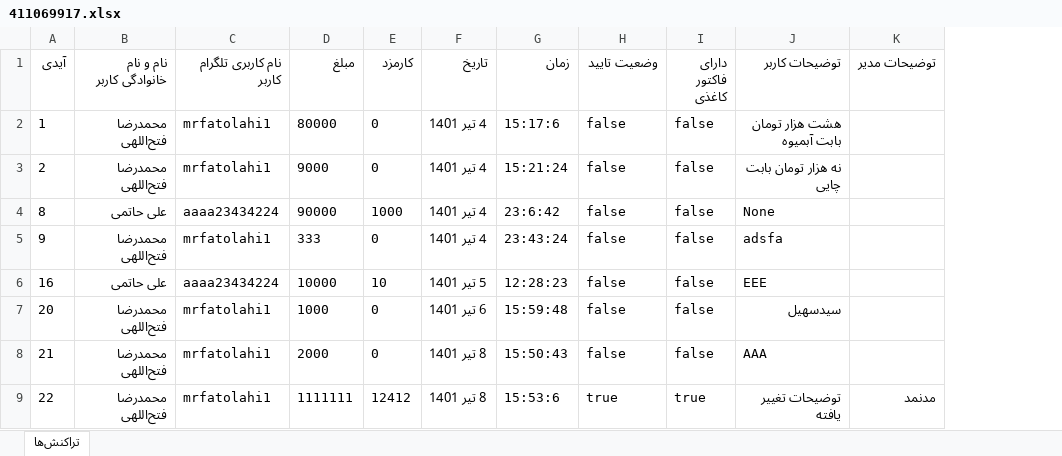
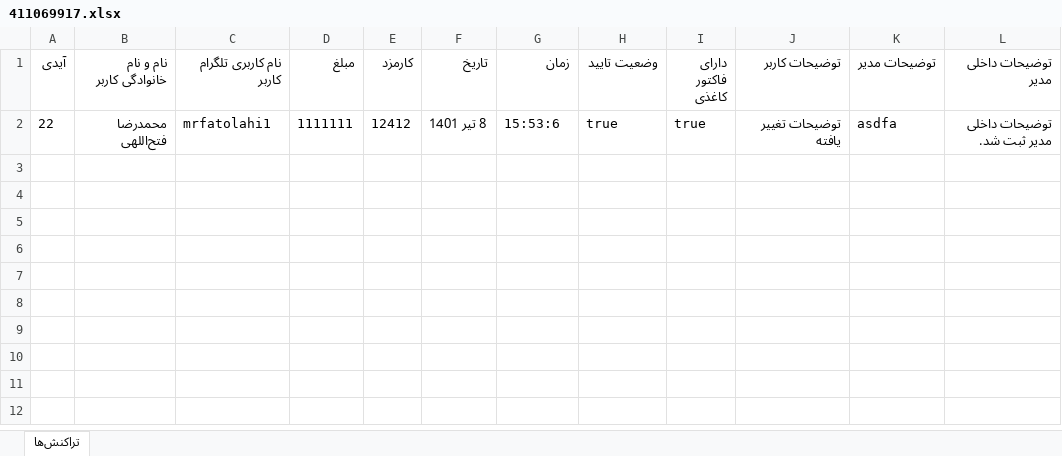
Before and after one commit to mrfatolahi1/moharam_fin_bot, an Excel workbook: Excels/411069917.xlsx, sheet تراکنش‌ها, drawn as a sheet; values as stored, in another font and other column widths than the file's, no borders; removed rows and columns are numbered as before the commit, all else as after; the diff names each change by its address in the sheet, - before the commit and + after, or states it on an @@ line.

```diff
--- a/Excels/411069917.xlsx (sheet تراکنش‌ها)
+++ b/Excels/411069917.xlsx (sheet تراکنش‌ها)
+column L (توضیحات داخلی مدیر), row 2: توضیحات داخلی مدیر ثبت شد.
-row 2: 1 | محمدرضا فتح‌اللهی | mrfatolahi1 | 80000 | 0 | 4 تیر 1401 | 15:17:6 | false | false | هشت هزار تومان بابت آبمیوه
-row 3: 2 | محمدرضا فتح‌اللهی | mrfatolahi1 | 9000 | 0 | 4 تیر 1401 | 15:21:24 | false | false | نه هزار تومان بابت چایی
-row 4: 8 | علی حاتمی | aaaa23434224 | 90000 | 1000 | 4 تیر 1401 | 23:6:42 | false | false | None
-row 5: 9 | محمدرضا فتح‌اللهی | mrfatolahi1 | 333 | 0 | 4 تیر 1401 | 23:43:24 | false | false | adsfa
-row 6: 16 | علی حاتمی | aaaa23434224 | 10000 | 10 | 5 تیر 1401 | 12:28:23 | false | false | EEE
-row 7: 20 | محمدرضا فتح‌اللهی | mrfatolahi1 | 1000 | 0 | 6 تیر 1401 | 15:59:48 | false | false | سیدسهیل
-row 8: 21 | محمدرضا فتح‌اللهی | mrfatolahi1 | 2000 | 0 | 8 تیر 1401 | 15:50:43 | false | false | AAA
-K2 (توضیحات مدیر): مدنمد
+K2 (توضیحات مدیر): asdfa
```
Also changed, not shown: 37 other files.
